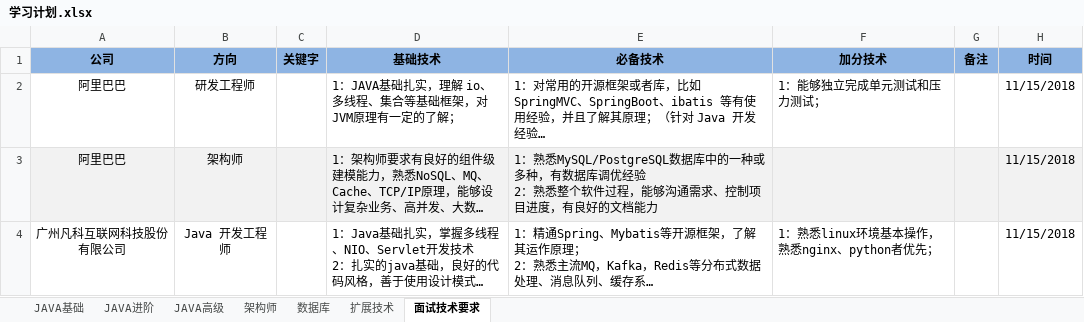
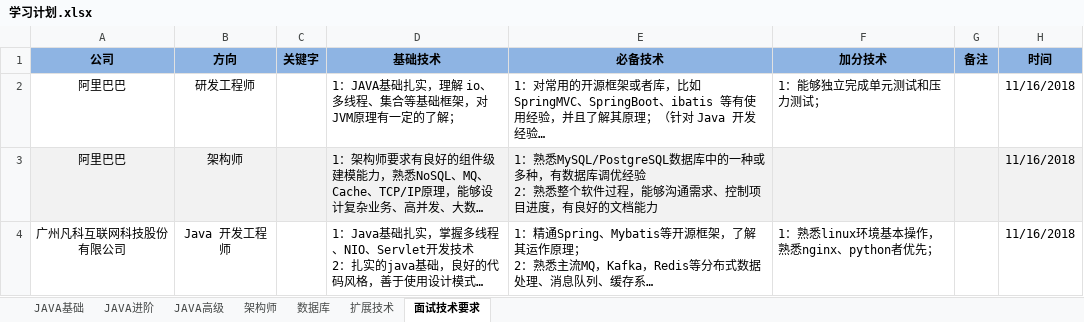
Before and after one commit to chuxueze/Helper, an Excel workbook: 学习计划.xlsx, sheet 面试技术要求, drawn as a sheet; long unchanged cells end in …; values as stored, in another font and other column widths than the file's, no borders; the diff names each change by its address in the sheet, - before the commit and + after, or states it on an @@ line.

```diff
--- a/学习计划.xlsx (sheet 面试技术要求)
+++ b/学习计划.xlsx (sheet 面试技术要求)
-H2:H4 (时间): 11/15/2018
+H2:H4 (时间): 11/16/2018
```
Also changed, not shown: sheet JAVA基础, sheet 架构师, sheet 数据库, 13 other files.
